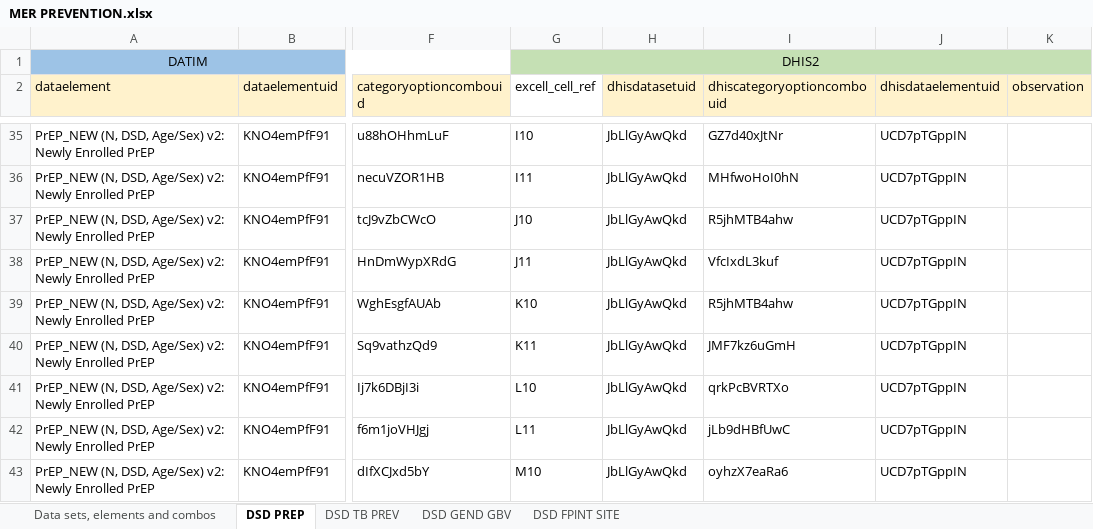
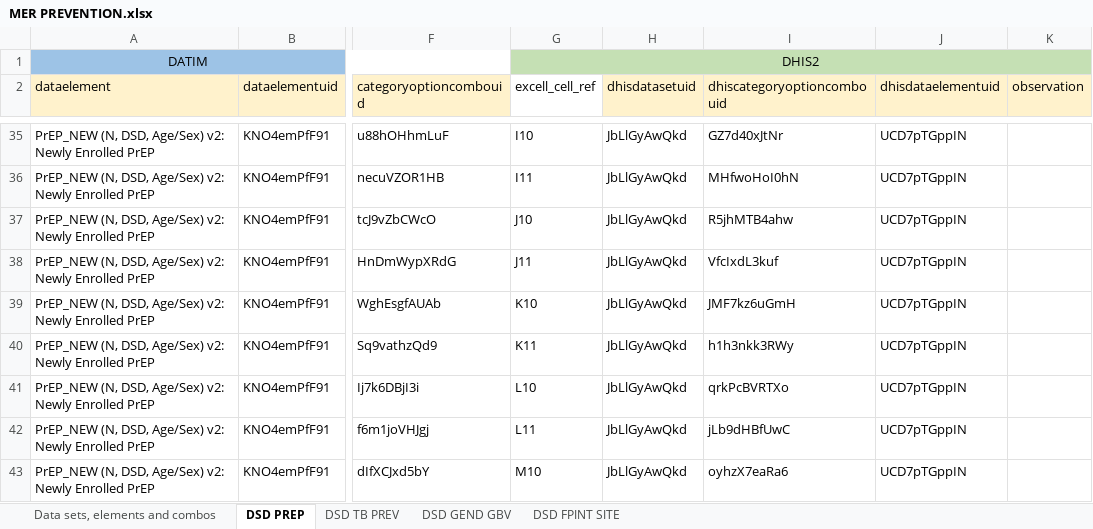
Before and after one commit to crysiscore/r-dhis2-mer-data-import, an Excel workbook: mapping/MER PREVENTION.xlsx, sheet DSD PREP, drawn as a sheet; only a part is shown, gaps mark what is left out; values as stored, in another font and other column widths than the file's, no borders; the diff names each change by its address in the sheet, - before the commit and + after, or states it on an @@ line.

```diff
--- a/mapping/MER PREVENTION.xlsx (sheet DSD PREP)
+++ b/mapping/MER PREVENTION.xlsx (sheet DSD PREP)
-I39 (dhiscategoryoptioncombouid): R5jhMTB4ahw
+I39 (dhiscategoryoptioncombouid): JMF7kz6uGmH
-I40 (dhiscategoryoptioncombouid): JMF7kz6uGmH
+I40 (dhiscategoryoptioncombouid): h1h3nkk3RWy
```
Also changed, not shown: sheet DSD GEND GBV, mapping/MER ATS COMMUNITY.xlsx, mapping/MER CARE & TREATMENT.xlsx, 7 other files.
